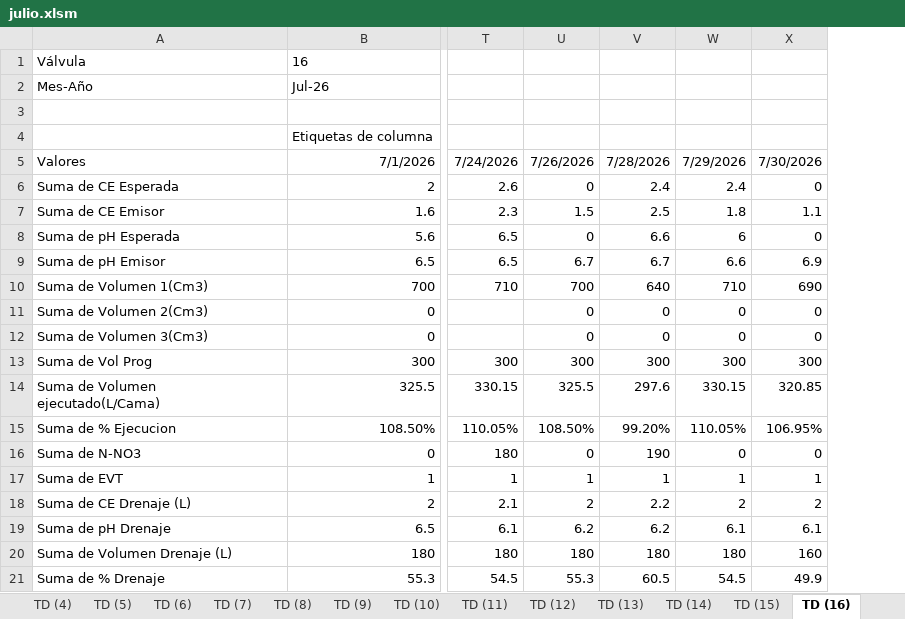
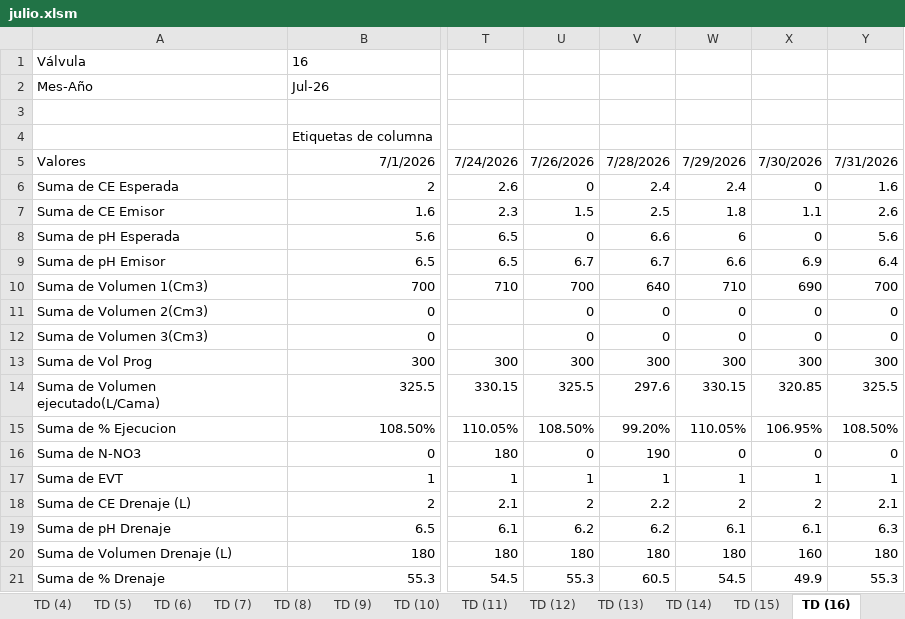
Before and after one commit to floreseltandilpm-creator/Primavera-Rosa, an Excel workbook: julio.xlsm, sheet TD (16), drawn as a sheet; only a part is shown, gaps mark what is left out; values as stored, in another font and other column widths than the file's, no borders; the diff names each change by its address in the sheet, - before the commit and + after, or states it on an @@ line.

```diff
--- a/julio.xlsm (sheet TD (16))
+++ b/julio.xlsm (sheet TD (16))
+column Y, rows 5-21: 7/31/2026 | 1.6 | 2.6 | 5.6 | 6.4 | 700 | 0 | 0 | 300 | 325.5 | 108.50% | 0 | 1 | 2.1 | 6.3 | 180 | 55.3
```
Also changed, not shown: sheet Historico, sheet Reporte, sheet TD (2), sheet TD (8), sheet TD (38), sheet TD (3), 21 more sheets.
